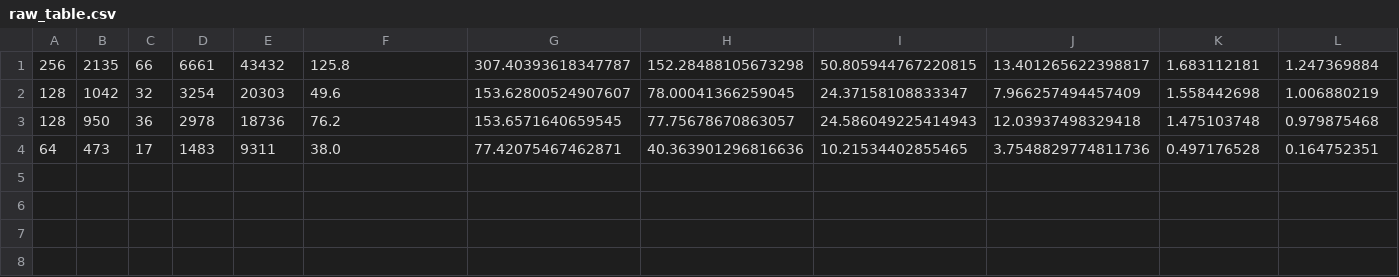
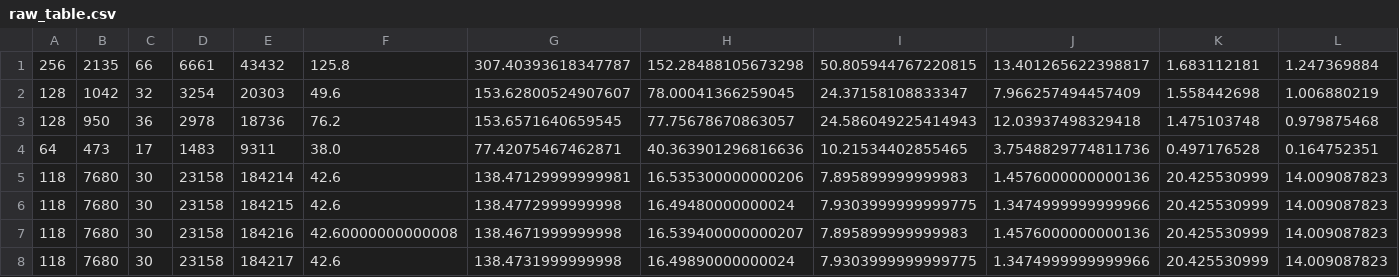
Before and after one commit to ndlopes-github/RailwayOptSitePos, a CSV file: data/sims/raw_table.csv, drawn as a sheet; only a part is shown; rows hold the shown columns only; the diff names each change by its address in the sheet, - before the commit and + after, or states it on an @@ line.

```diff
--- a/data/sims/raw_table.csv
+++ b/data/sims/raw_table.csv
+row 5: 118 | 7680 | 30 | 23158 | 184214 | 42.6 | 138.47129999999981 | 16.535300000000206 | 7.895899999999983 | 1.4576000000000136 | 20.425530999 | 14.009087823
+row 6: 118 | 7680 | 30 | 23158 | 184215 | 42.6 | 138.4772999999998 | 16.49480000000024 | 7.9303999999999775 | 1.3474999999999966 | 20.425530999 | 14.009087823
+row 7: 118 | 7680 | 30 | 23158 | 184216 | 42.60000000000008 | 138.4671999999998 | 16.539400000000207 | 7.895899999999983 | 1.4576000000000136 | 20.425530999 | 14.009087823
+row 8: 118 | 7680 | 30 | 23158 | 184217 | 42.6 | 138.4731999999998 | 16.49890000000024 | 7.9303999999999775 | 1.3474999999999966 | 20.425530999 | 14.009087823
```
Also changed, not shown: 4 other files.
